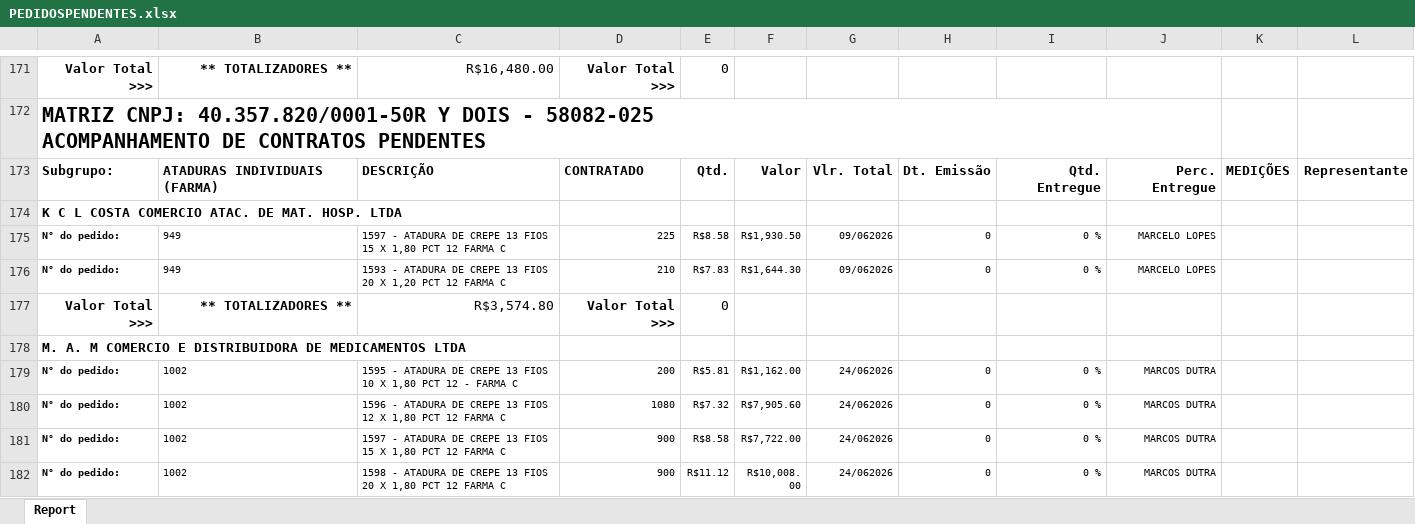
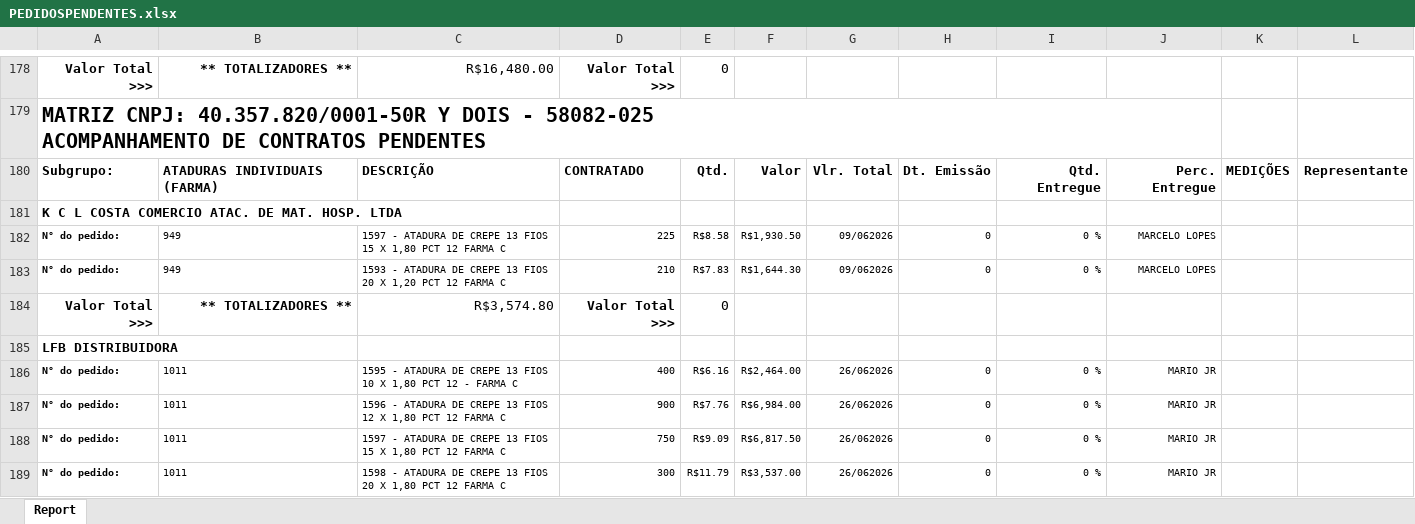
Before and after one commit to fabiosilvavendas-byte/CRM_Medtextil2.0, an Excel workbook: dados/PEDIDOSPENDENTES.xlsx, sheet Report, drawn as a sheet; only a part is shown, gaps mark what is left out; the shorter side is filled out with more unchanged rows; values as stored, in another font and other column widths than the file's, no borders; the diff covers the shown part only; the diff names each change by its address in the sheet, - before the commit and + after, or states it on an @@ line.

```diff
--- a/dados/PEDIDOSPENDENTES.xlsx (sheet Report)
+++ b/dados/PEDIDOSPENDENTES.xlsx (sheet Report)
+row 185: LFB DISTRIBUIDORA
+row 186: N° do pedido: | 1011 | 1595 - ATADURA DE CREPE 13 FIOS 10 X 1,80 PCT 12 - FARMA C | 400 | R$6.16 | R$2,464.00 | 26/062026 | 0 | 0 % | MARIO JR
+row 187: N° do pedido: | 1011 | 1596 - ATADURA DE CREPE 13 FIOS 12 X 1,80 PCT 12 FARMA C | 900 | R$7.76 | R$6,984.00 | 26/062026 | 0 | 0 % | MARIO JR
+row 188: N° do pedido: | 1011 | 1597 - ATADURA DE CREPE 13 FIOS 15 X 1,80 PCT 12 FARMA C | 750 | R$9.09 | R$6,817.50 | 26/062026 | 0 | 0 % | MARIO JR
+row 189: N° do pedido: | 1011 | 1598 - ATADURA DE CREPE 13 FIOS 20 X 1,80 PCT 12 FARMA C | 300 | R$11.79 | R$3,537.00 | 26/062026 | 0 | 0 % | MARIO JR
```
Also changed, not shown: 41 added rows, 21 removed rows, 21 moved rows, 25 edited cells and cell formats elsewhere in this sheet, dados/CONSULTA_VENDEDORES.xlsx.
